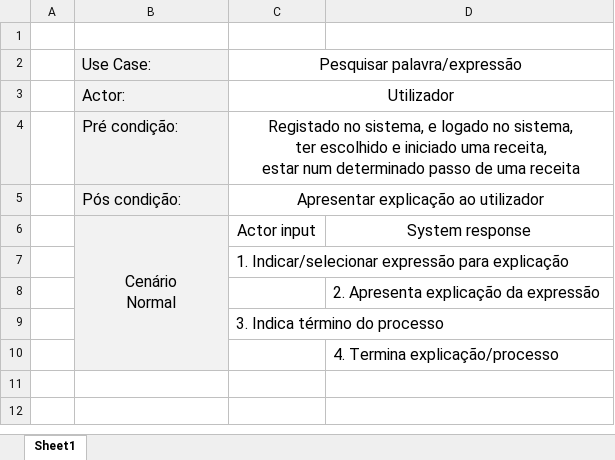
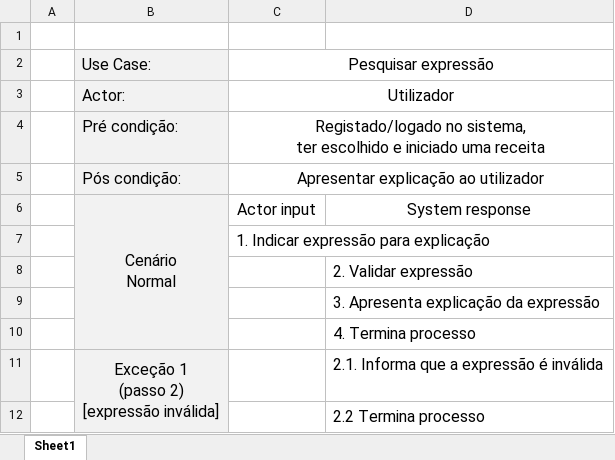
Before and after one commit to josepereira1/kitchen-assistant-cheli4, an Excel workbook: use-cases/use-case-pesquisar-expressao.xlsx, sheet Sheet1, drawn as a sheet; values as stored, in another font and other column widths than the file's, no borders; removed rows and columns are numbered as before the commit, all else as after; ↵ is a line break in a cell; the diff names each change by its address in the sheet, - before the commit and + after, or states it on an @@ line.

Commit message:
melhorei o diagrama de pesquisa por expressão

```diff
--- a/use-cases/use-case-pesquisar-expressao.xlsx (sheet Sheet1)
+++ b/use-cases/use-case-pesquisar-expressao.xlsx (sheet Sheet1)
-C2: Pesquisar palavra/expressão
+C2: Pesquisar expressão
-C4: Registado no sistema, e logado no sistema, ↵ ter escolhido e iniciado uma receita, ↵ estar num determinado passo de uma receita
+C4: Registado/logado no sistema, ↵ ter escolhido e iniciado uma receita
-C7: 1. Indicar/selecionar expressão para explicação
+C7: 1. Indicar expressão para explicação
-D8: 2. Apresenta explicação da expressão
+D8: 2. Validar expressão
-row 9:  |  | 3. Indica término do processo
-D9: 4. Termina explicação/processo
+D9: 3. Apresenta explicação da expressão
+row 10:  |  |  | 4. Termina processo
+row 11:  | Exceção 1 ↵ (passo 2) ↵ [expressão inválida] |  | 2.1. Informa que a expressão é inválida
+row 12:  |  |  | 2.2 Termina processo
```
Also changed, not shown: 1 other file.
